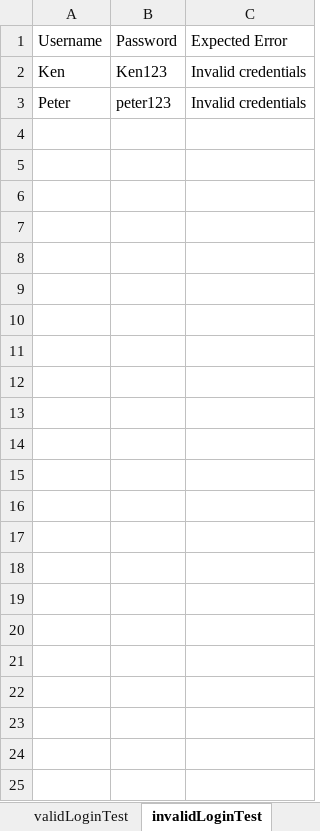
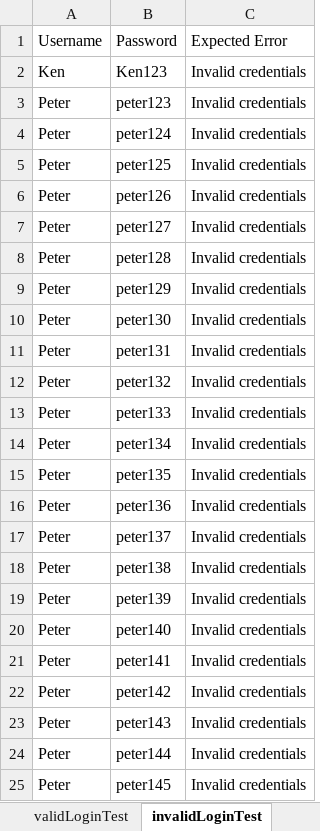
Before and after one commit to balaji-githubstore/hybrid_framework_saama_tech, an Excel workbook: test_data/orange_test_data.xlsx, sheet invalidLoginTest, drawn as a sheet; values as stored, in another font and other column widths than the file's, no borders; the diff names each change by its address in the sheet, - before the commit and + after, or states it on an @@ line.

Commit message:
Sheet to Object[][] in main methods

```diff
--- a/test_data/orange_test_data.xlsx (sheet invalidLoginTest)
+++ b/test_data/orange_test_data.xlsx (sheet invalidLoginTest)
+row 4: Peter | peter124 | Invalid credentials
+row 5: Peter | peter125 | Invalid credentials
+row 6: Peter | peter126 | Invalid credentials
+row 7: Peter | peter127 | Invalid credentials
+row 8: Peter | peter128 | Invalid credentials
+row 9: Peter | peter129 | Invalid credentials
+row 10: Peter | peter130 | Invalid credentials
+row 11: Peter | peter131 | Invalid credentials
+row 12: Peter | peter132 | Invalid credentials
+row 13: Peter | peter133 | Invalid credentials
+row 14: Peter | peter134 | Invalid credentials
+row 15: Peter | peter135 | Invalid credentials
+row 16: Peter | peter136 | Invalid credentials
+row 17: Peter | peter137 | Invalid credentials
+row 18: Peter | peter138 | Invalid credentials
+row 19: Peter | peter139 | Invalid credentials
+row 20: Peter | peter140 | Invalid credentials
+row 21: Peter | peter141 | Invalid credentials
+row 22: Peter | peter142 | Invalid credentials
+row 23: Peter | peter143 | Invalid credentials
+row 24: Peter | peter144 | Invalid credentials
+row 25: Peter | peter145 | Invalid credentials
```
Also changed, not shown: 1 other file.
